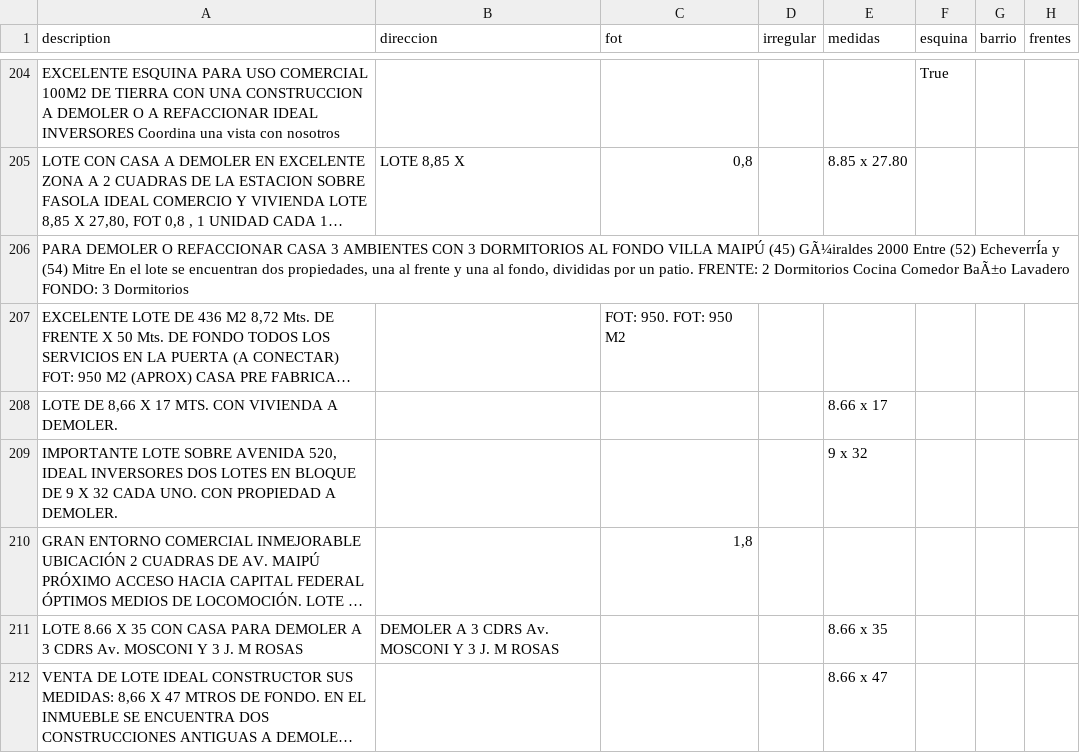
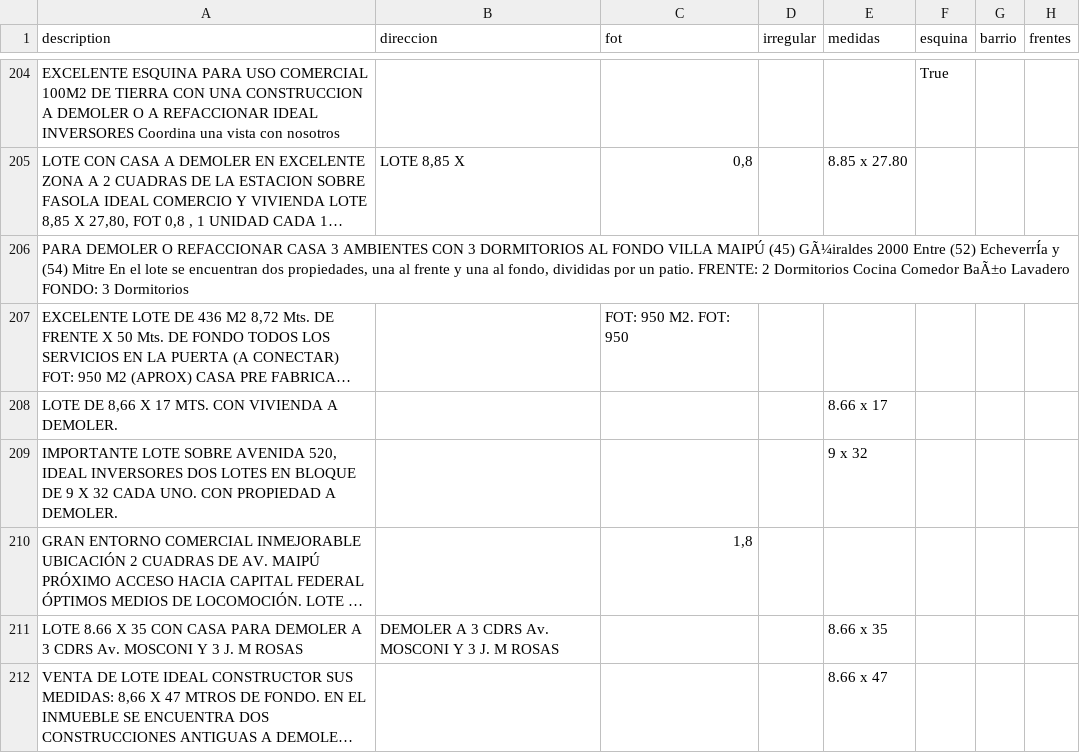
Before and after one commit to cientopolis/OVS-extractor-idis, a CSV file: output/rbm.csv, drawn as a sheet; only a part is shown, gaps mark what is left out; long unchanged cells end in …; the diff covers the shown part only; the diff names each change by its address in the sheet, - before the commit and + after, or states it on an @@ line.

```diff
--- a/output/rbm.csv
+++ b/output/rbm.csv
-C207 (fot): FOT: 950. FOT: 950 M2
+C207 (fot): FOT: 950 M2. FOT: 950
```
Also changed, not shown: 6 edited cells elsewhere in this file, input/ground_truth_100_sin_inferencias.csv, 1 other file.
